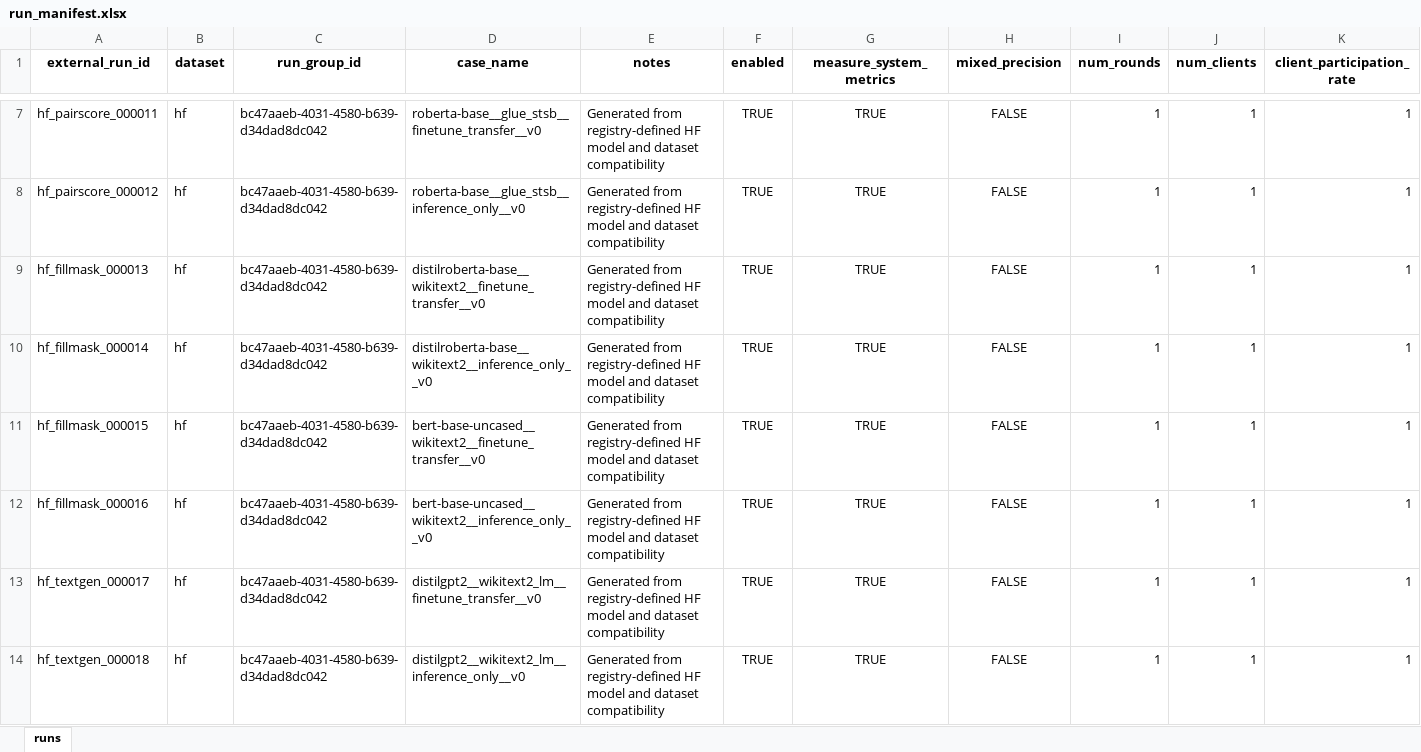
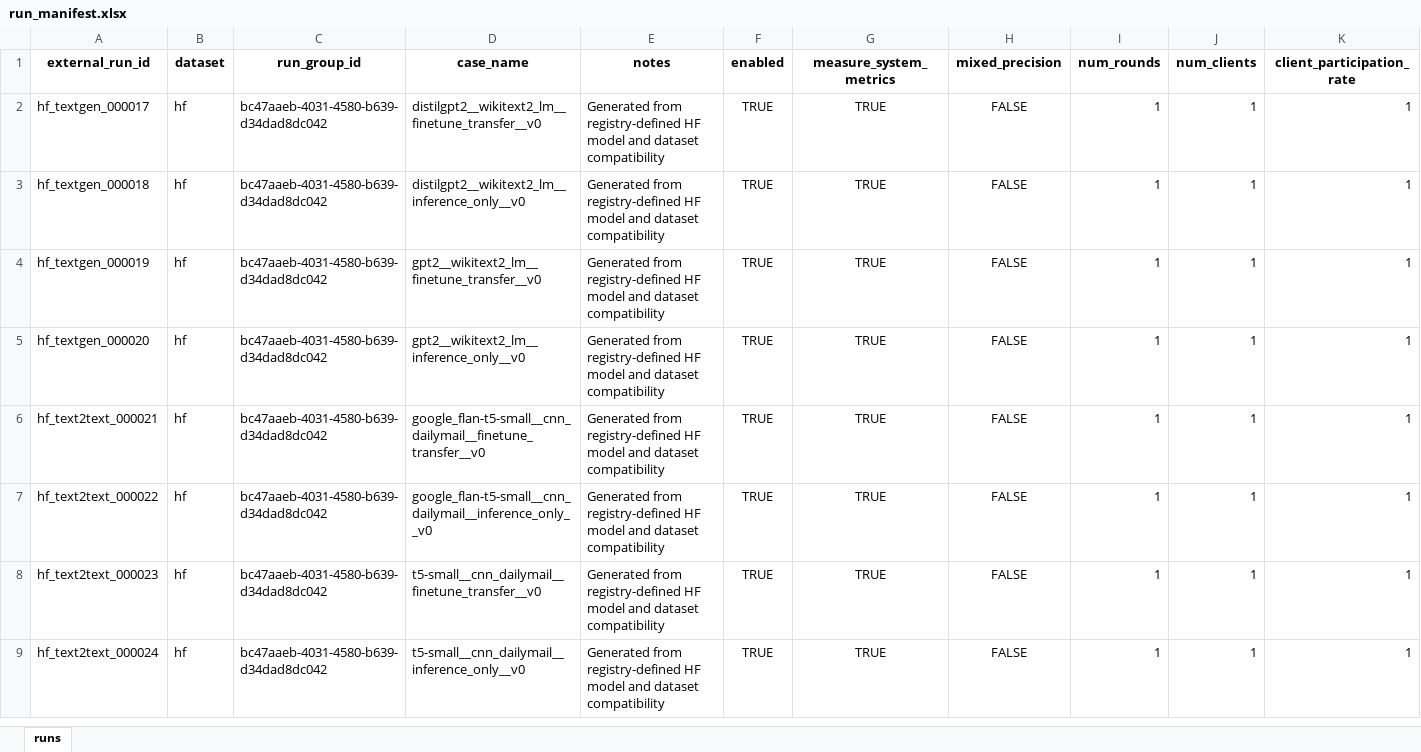
Before and after one commit to YGYerrd/Adaptive-MLaaS-Model, an Excel workbook: outputs/run_manifest.xlsx, sheet runs, drawn as a sheet; only a part is shown, gaps mark what is left out; the shorter side is filled out with more unchanged rows; values as stored, in another font and other column widths than the file's, no borders; rows hold the shown columns only; the diff covers the shown part only; the diff names each change by its address in the sheet, - before the commit and + after, or states it on an @@ line.

```diff
--- a/outputs/run_manifest.xlsx (sheet runs)
+++ b/outputs/run_manifest.xlsx (sheet runs)
-row 7: hf_pairscore_000011 | hf | bc47aaeb-4031-4580-b639-d34dad8dc042 | roberta-base__glue_stsb__finetune_transfer__v0 | Generated from registry-defined HF model and dataset compatibility | TRUE | TRUE | FALSE | 1 | 1 | 1
-row 8: hf_pairscore_000012 | hf | bc47aaeb-4031-4580-b639-d34dad8dc042 | roberta-base__glue_stsb__inference_only__v0 | Generated from registry-defined HF model and dataset compatibility | TRUE | TRUE | FALSE | 1 | 1 | 1
-row 9: hf_fillmask_000013 | hf | bc47aaeb-4031-4580-b639-d34dad8dc042 | distilroberta-base__wikitext2__finetune_transfer__v0 | Generated from registry-defined HF model and dataset compatibility | TRUE | TRUE | FALSE | 1 | 1 | 1
-row 10: hf_fillmask_000014 | hf | bc47aaeb-4031-4580-b639-d34dad8dc042 | distilroberta-base__wikitext2__inference_only__v0 | Generated from registry-defined HF model and dataset compatibility | TRUE | TRUE | FALSE | 1 | 1 | 1
-row 11: hf_fillmask_000015 | hf | bc47aaeb-4031-4580-b639-d34dad8dc042 | bert-base-uncased__wikitext2__finetune_transfer__v0 | Generated from registry-defined HF model and dataset compatibility | TRUE | TRUE | FALSE | 1 | 1 | 1
-row 12: hf_fillmask_000016 | hf | bc47aaeb-4031-4580-b639-d34dad8dc042 | bert-base-uncased__wikitext2__inference_only__v0 | Generated from registry-defined HF model and dataset compatibility | TRUE | TRUE | FALSE | 1 | 1 | 1
```
Also changed, not shown: 5 removed rows elsewhere in this sheet, 2 other files.
